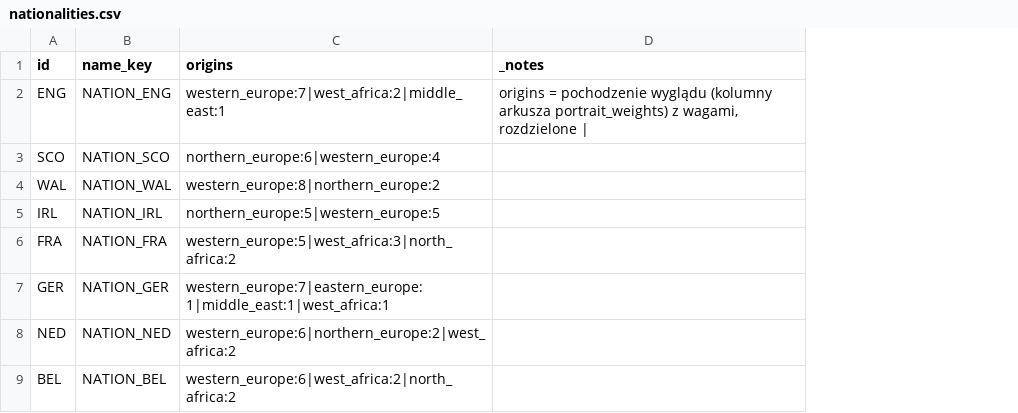
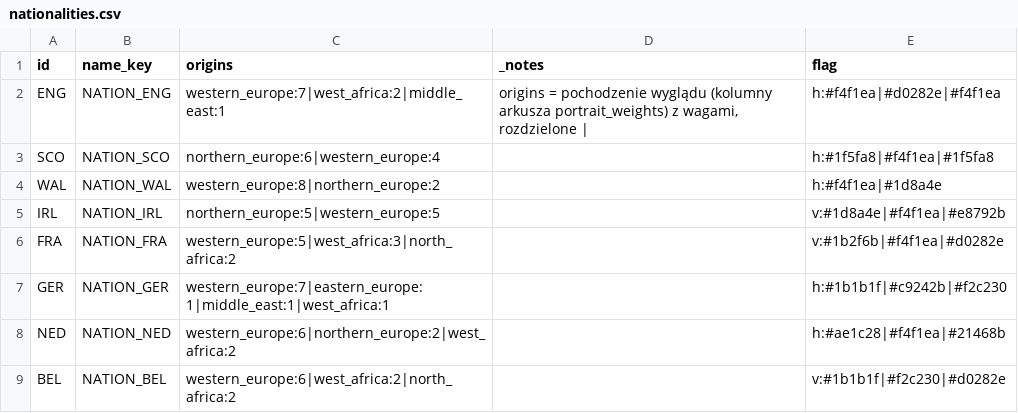
Before and after one commit to Myaakory/dice_football, a CSV file: data/nationalities.csv, drawn as a sheet; only a part is shown; the diff names each change by its address in the sheet, - before the commit and + after, or states it on an @@ line.

```diff
--- a/data/nationalities.csv
+++ b/data/nationalities.csv
+column E (flag), rows 2-9: h:#f4f1ea|#d0282e|#f4f1ea | h:#1f5fa8|#f4f1ea|#1f5fa8 | h:#f4f1ea|#1d8a4e | v:#1d8a4e|#f4f1ea|#e8792b | v:#1b2f6b|#f4f1ea|#d0282e | h:#1b1b1f|#c9242b|#f2c230 | h:#ae1c28|#f4f1ea|#21468b | v:#1b1b1f|#f2c230|#d0282e
```
Also changed, not shown: data/players.csv, localization/translations.csv, 40 other files.
